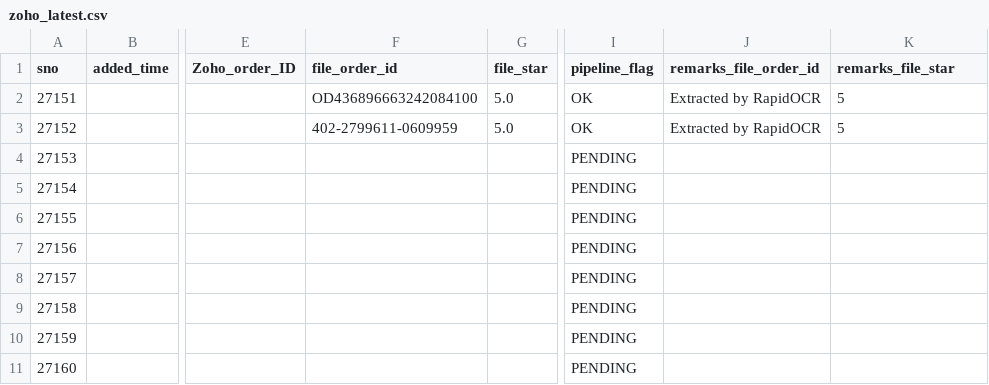
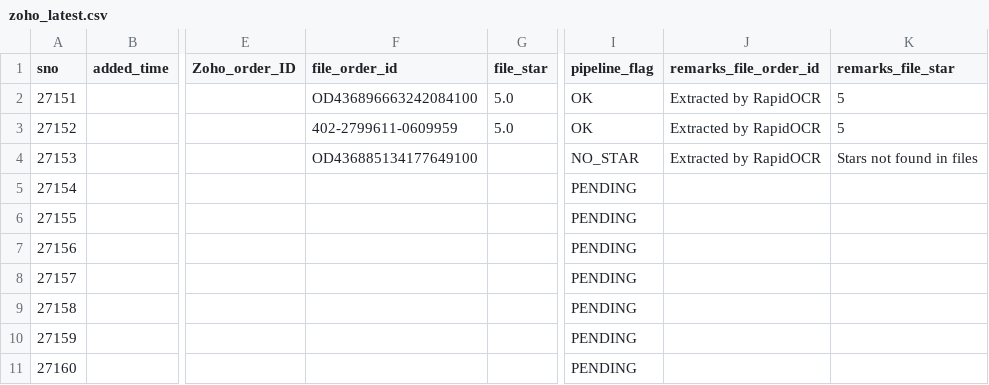
Before and after one commit to BobCantBuild/zoho-image-pipeline, a CSV file: data/zoho_latest.csv, drawn as a sheet; only a part is shown, gaps mark what is left out; the diff names each change by its address in the sheet, - before the commit and + after, or states it on an @@ line.

Commit message:
auto: update dashboard data — 10 records [2026-05-21 14:02]

```diff
--- a/data/zoho_latest.csv
+++ b/data/zoho_latest.csv
-F4 (file_order_id): (empty)
+F4 (file_order_id): OD436885134177649100
-I4 (pipeline_flag): PENDING
+I4 (pipeline_flag): NO_STAR
-J4 (remarks_file_order_id): (empty)
+J4 (remarks_file_order_id): Extracted by RapidOCR
-K4 (remarks_file_star): (empty)
+K4 (remarks_file_star): Stars not found in files
```
